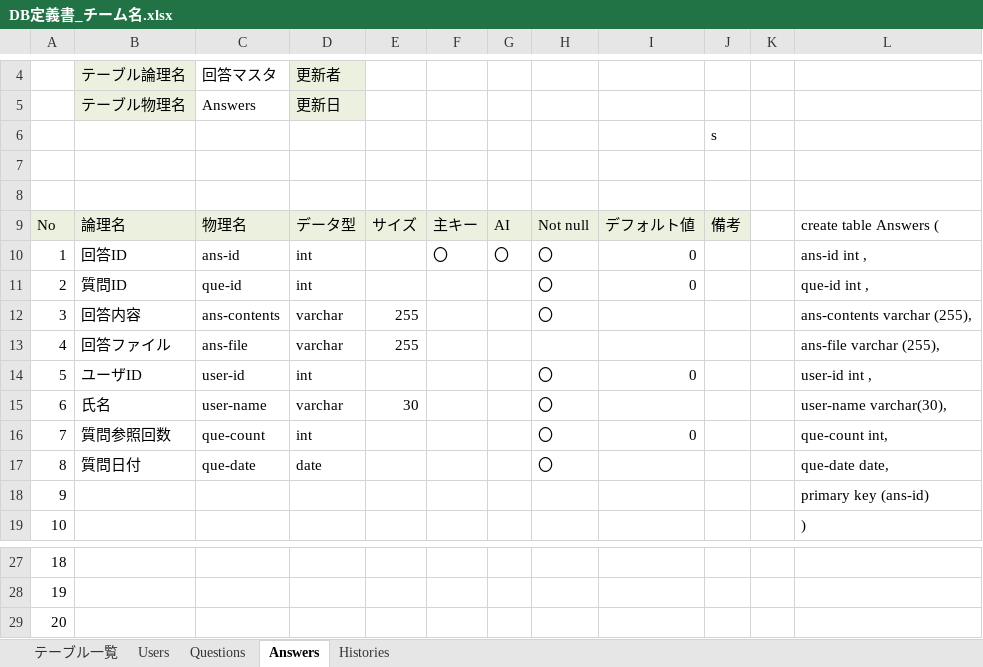
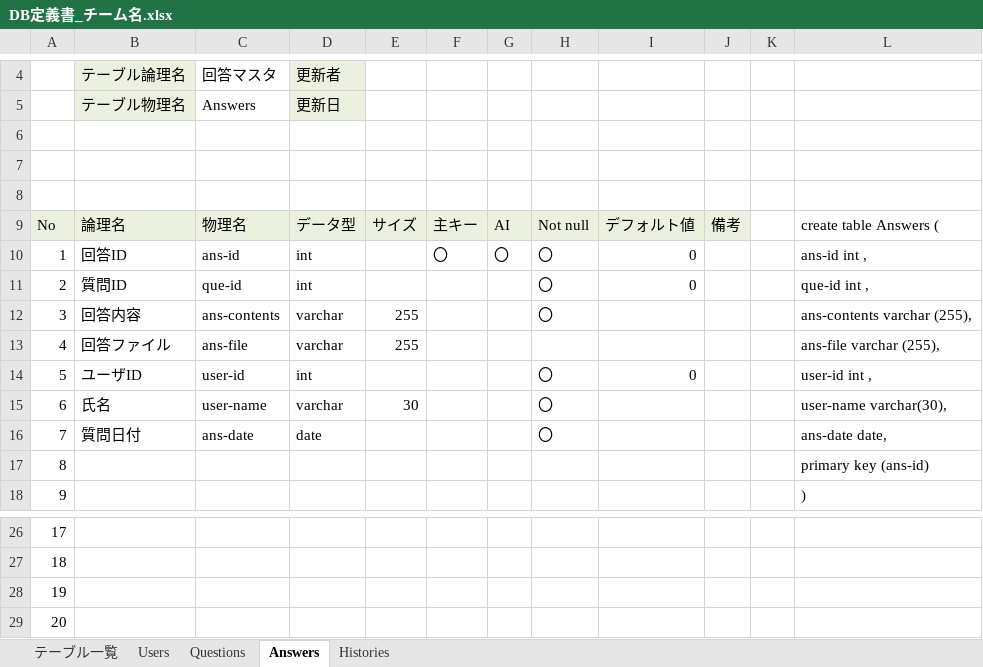
Before and after one commit to DOJO-2021/D-2, an Excel workbook: documents/DB定義書_チーム名.xlsx, sheet Answers, drawn as a sheet; only a part is shown, gaps mark what is left out; values as stored, in another font and other column widths than the file's, no borders; removed rows and columns are numbered as before the commit, all else as after; the diff names each change by its address in the sheet, - before the commit and + after, or states it on an @@ line.

```diff
--- a/documents/DB定義書_チーム名.xlsx (sheet Answers)
+++ b/documents/DB定義書_チーム名.xlsx (sheet Answers)
-J6: s
+J6: (empty)
-row 16: 7 | 質問参照回数 | que-count | int |  |  |  | 〇 | 0 |  |  | que-count int,
@@ column A renumbered between rows 16 and 28 @@
-C16: que-date
+C16: ans-date
-L16: que-date date,
+L16: ans-date date,
+row 29: 20
```
Also changed, not shown: sheet Questions, sheet テーブル一覧, charts or pictures.
